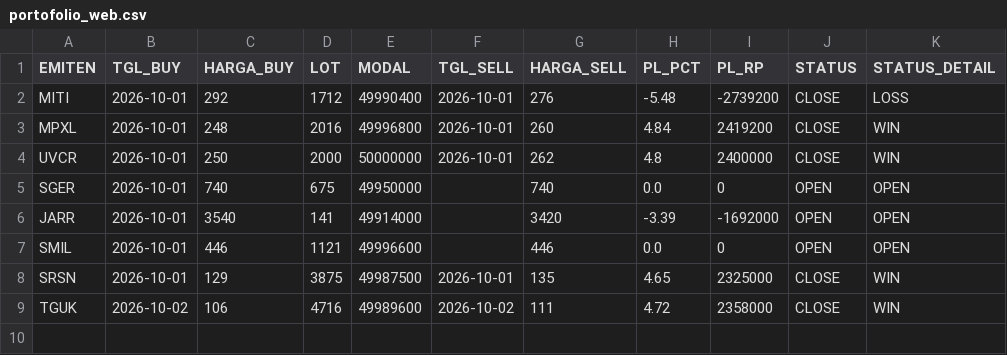
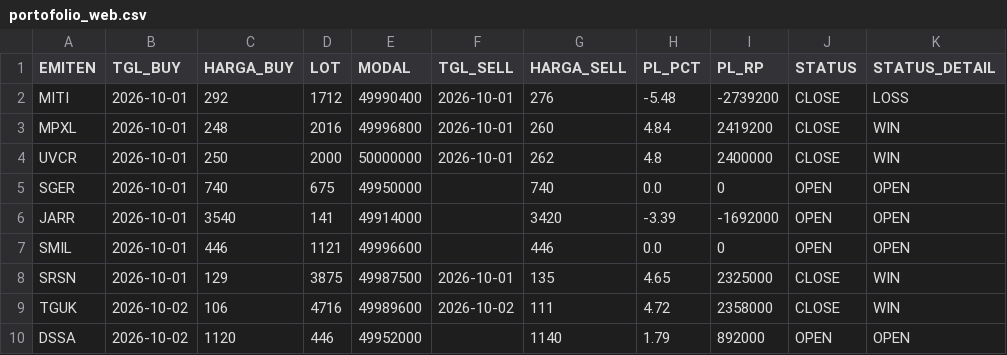
Before and after one commit to illusixTri/dashboard-rla, a CSV file: portofolio_web.csv, drawn as a sheet; the diff names each change by its address in the sheet, - before the commit and + after, or states it on an @@ line.

```diff
--- a/portofolio_web.csv
+++ b/portofolio_web.csv
+row 10: DSSA | 2026-10-02 | 1120 | 446 | 49952000 |  | 1140 | 1.79 | 892000 | OPEN | OPEN
```
Also changed, not shown: V2openclose.csv.
